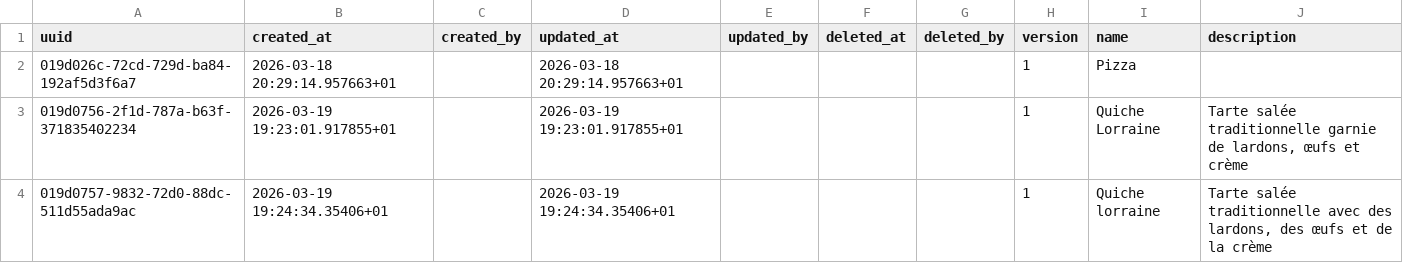
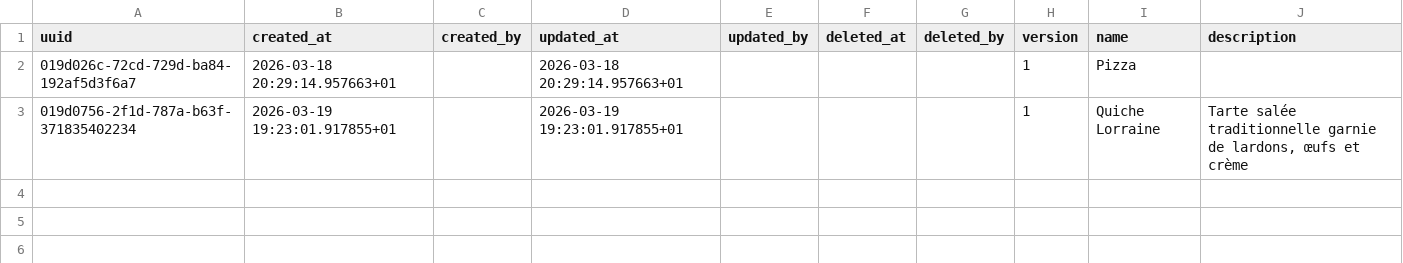
Before and after one commit to karned-rekipe/recipe, a CSV file: data/recipe.csv, drawn as a sheet; the diff names each change by its address in the sheet, - before the commit and + after, or states it on an @@ line.

```diff
--- a/data/recipe.csv
+++ b/data/recipe.csv
-row 4: 019d0757-9832-72d0-88dc-511d55ada9ac | 2026-03-19 19:24:34.35406+01 |  | 2026-03-19 19:24:34.35406+01 |  |  |  | 1 | Quiche lorraine | Tarte salée traditionnelle avec des lardons, des œufs et de la crème
```
Also changed, not shown: data/ingredient.csv, 8 other files.
